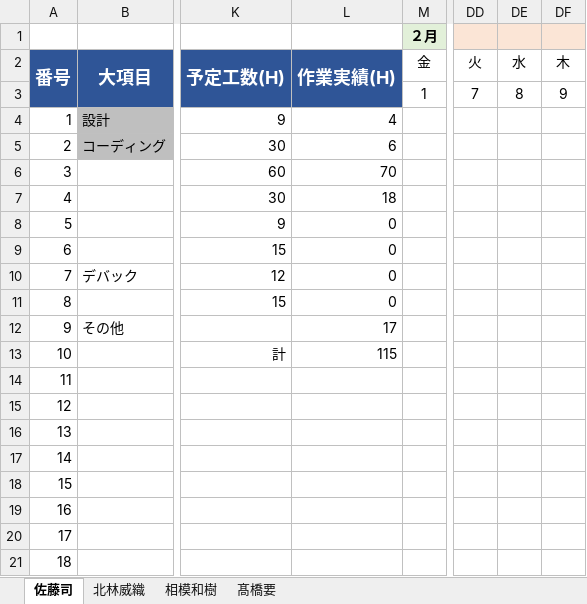
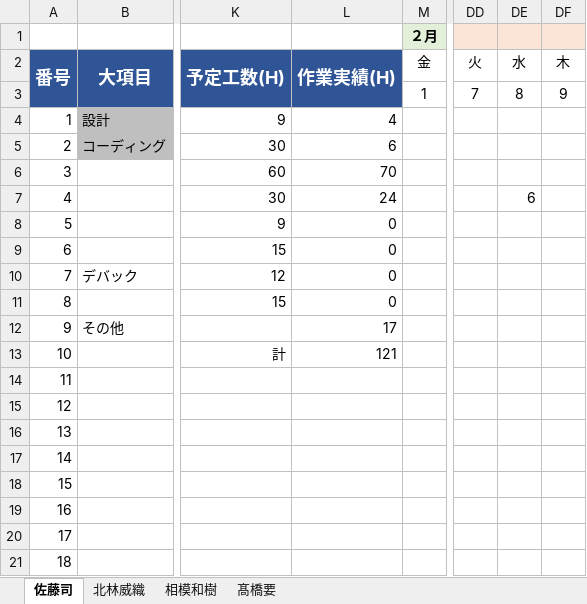
Before and after one commit to SatouTsukasa/StandZodiac, an Excel workbook: 佐藤司update用/佐藤司＿スケジュール表.xlsx, sheet 佐藤司, drawn as a sheet; only a part is shown, gaps mark what is left out; values as stored, in another font and other column widths than the file's, no borders; conditional formats not drawn; the diff names each change by its address in the sheet, - before the commit and + after, or states it on an @@ line.

```diff
--- a/佐藤司update用/佐藤司＿スケジュール表.xlsx (sheet 佐藤司)
+++ b/佐藤司update用/佐藤司＿スケジュール表.xlsx (sheet 佐藤司)
-L7: 18
+L7: 24
-DE7: (empty)
+DE7: 6
-L13: 115
+L13: 121
```
Also changed, not shown: 7 other files.
